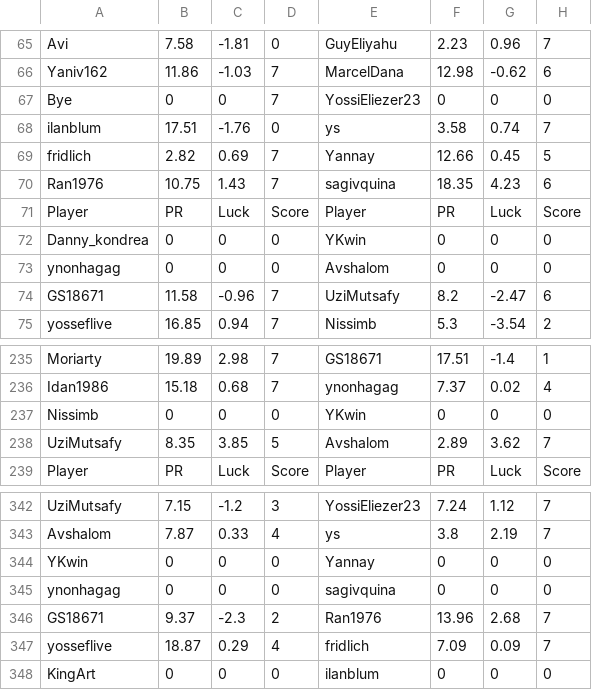
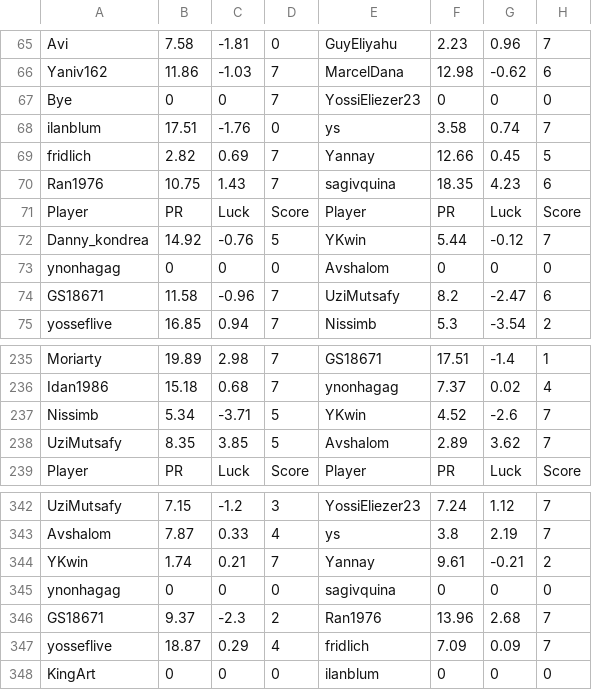
Before and after one commit to guyeli31/Shabi-Israel, a CSV file: leagues/Shabi Israel April 2026/leaguedata.csv, drawn as a sheet; only a part is shown, gaps mark what is left out; removed rows and columns are numbered as before the commit, all else as after; the diff names each change by its address in the sheet, - before the commit and + after, or states it on an @@ line.

Commit message:
Auto-update leagues

```diff
--- a/leagues/Shabi Israel April 2026/leaguedata.csv
+++ b/leagues/Shabi Israel April 2026/leaguedata.csv
-row 72: Danny_kondrea | 0 | 0 | 0 | YKwin | 0 | 0 | 0
+row 72: Danny_kondrea | 14.92 | -0.76 | 5 | YKwin | 5.44 | -0.12 | 7
-row 237: Nissimb | 0 | 0 | 0 | YKwin | 0 | 0 | 0
+row 237: Nissimb | 5.34 | -3.71 | 5 | YKwin | 4.52 | -2.6 | 7
-row 344: YKwin | 0 | 0 | 0 | Yannay | 0 | 0 | 0
+row 344: YKwin | 1.74 | 0.21 | 7 | Yannay | 9.61 | -0.21 | 2
```
Also changed, not shown: 12 other files.
